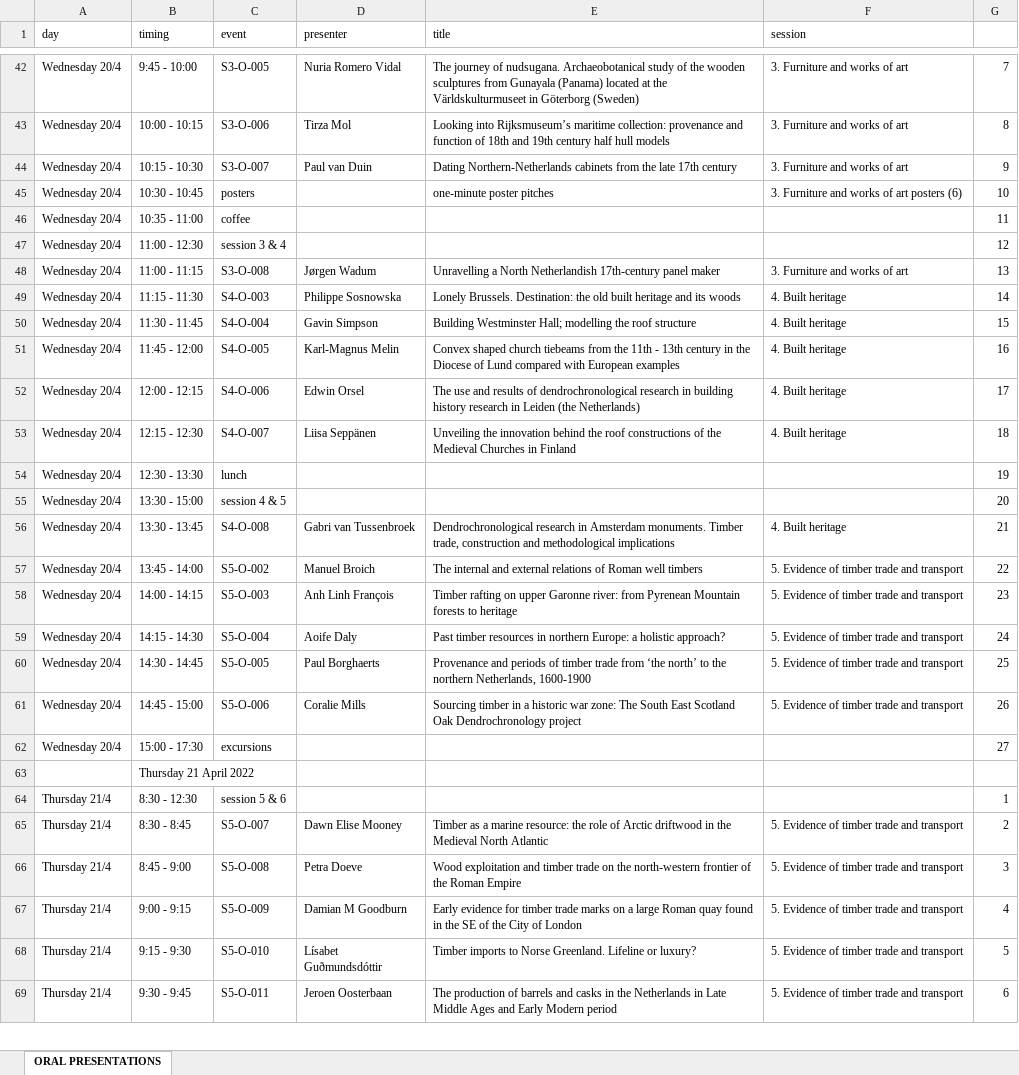
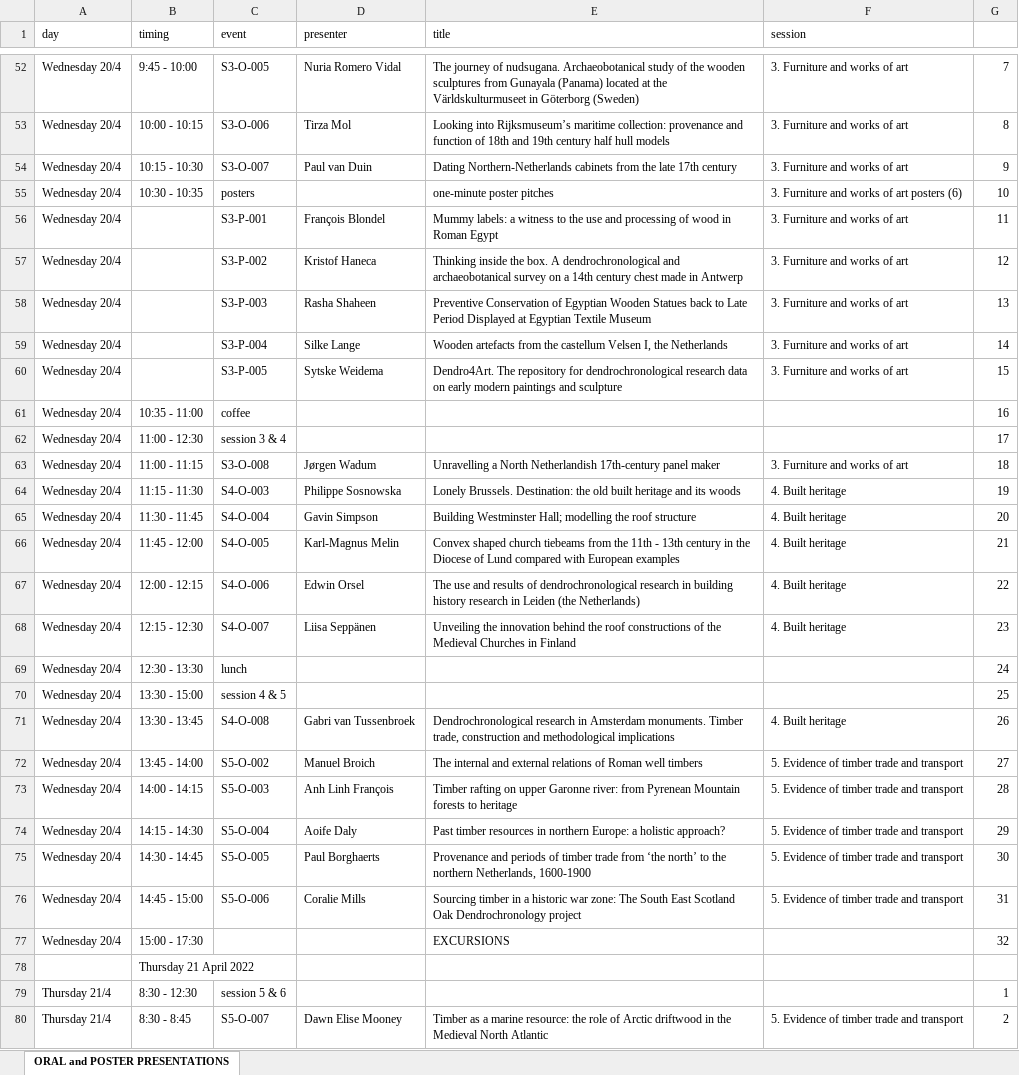
Before and after one commit to hanecakr/forests2heritage, an Excel workbook: ForHer22_PROGRAM.xlsx, sheet ORAL and POSTER PRESENTATIONS, drawn as a sheet; only a part is shown, gaps mark what is left out; the shorter side is filled out with more unchanged rows; values as stored, in another font and other column widths than the file's, no cell formats; addresses are those after the commit; the diff covers the shown part only; the diff names each change by its address in the sheet, - before the commit and + after, or states it on an @@ line.

```diff
--- a/ForHer22_PROGRAM.xlsx (sheet ORAL and POSTER PRESENTATIONS)
+++ b/ForHer22_PROGRAM.xlsx (sheet ORAL and POSTER PRESENTATIONS)
-sheet tab: ORAL PRESENTATIONS
+sheet tab: ORAL and POSTER PRESENTATIONS
-B55 (timing): 10:30 - 10:45
+B55 (timing): 10:30 - 10:35
+row 56: Wednesday 20/4 |  | S3-P-001 | François Blondel | Mummy labels: a witness to the use and processing of wood in Roman Egypt | 3. Furniture and works of art | 11
+row 57: Wednesday 20/4 |  | S3-P-002 | Kristof Haneca | Thinking inside the box. A dendrochronological and archaeobotanical survey on a 14th century chest made in Antwerp | 3. Furniture and works of art | 12
+row 58: Wednesday 20/4 |  | S3-P-003 | Rasha Shaheen | Preventive Conservation of Egyptian Wooden Statues back to Late Period Displayed at Egyptian Textile Museum | 3. Furniture and works of art | 13
+row 59: Wednesday 20/4 |  | S3-P-004 | Silke Lange | Wooden artefacts from the castellum Velsen I, the Netherlands | 3. Furniture and works of art | 14
+row 60: Wednesday 20/4 |  | S3-P-005 | Sytske Weidema | Dendro4Art. The repository for dendrochronological research data on early modern paintings and sculpture | 3. Furniture and works of art | 15
-G61: 11
+G61: 16
-G62: 12
+G62: 17
-G63: 13
+G63: 18
-G64: 14
+G64: 19
-G65: 15
+G65: 20
-G66: 16
+G66: 21
-G67: 17
+G67: 22
-G68: 18
+G68: 23
-G69: 19
+G69: 24
-G70: 20
+G70: 25
-G71: 21
+G71: 26
-G72: 22
+G72: 27
-G73: 23
+G73: 28
-G74: 24
+G74: 29
-G75: 25
+G75: 30
-G76: 26
+G76: 31
-C77 (event): excursions
+C77 (event): (empty)
-E77 (title): (empty)
+E77 (title): EXCURSIONS
-G77: 27
+G77: 32
```
Also changed, not shown: 21 added rows and 60 edited cells elsewhere in this sheet, cell formats, 7 other files.
